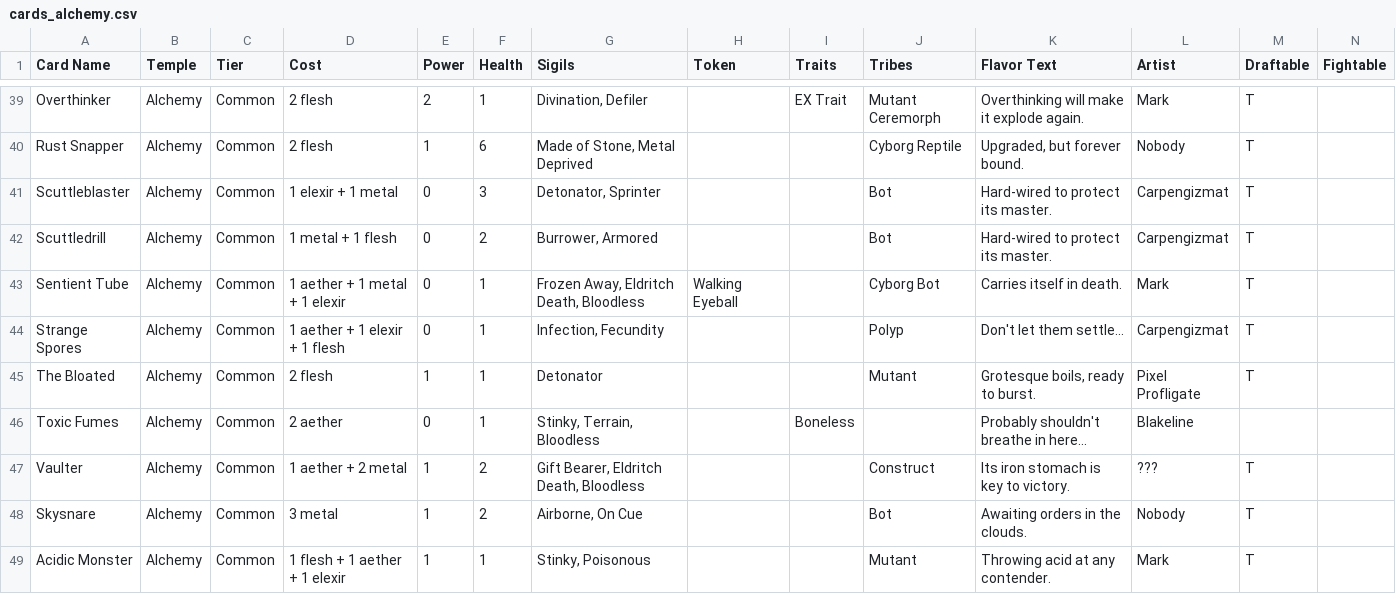
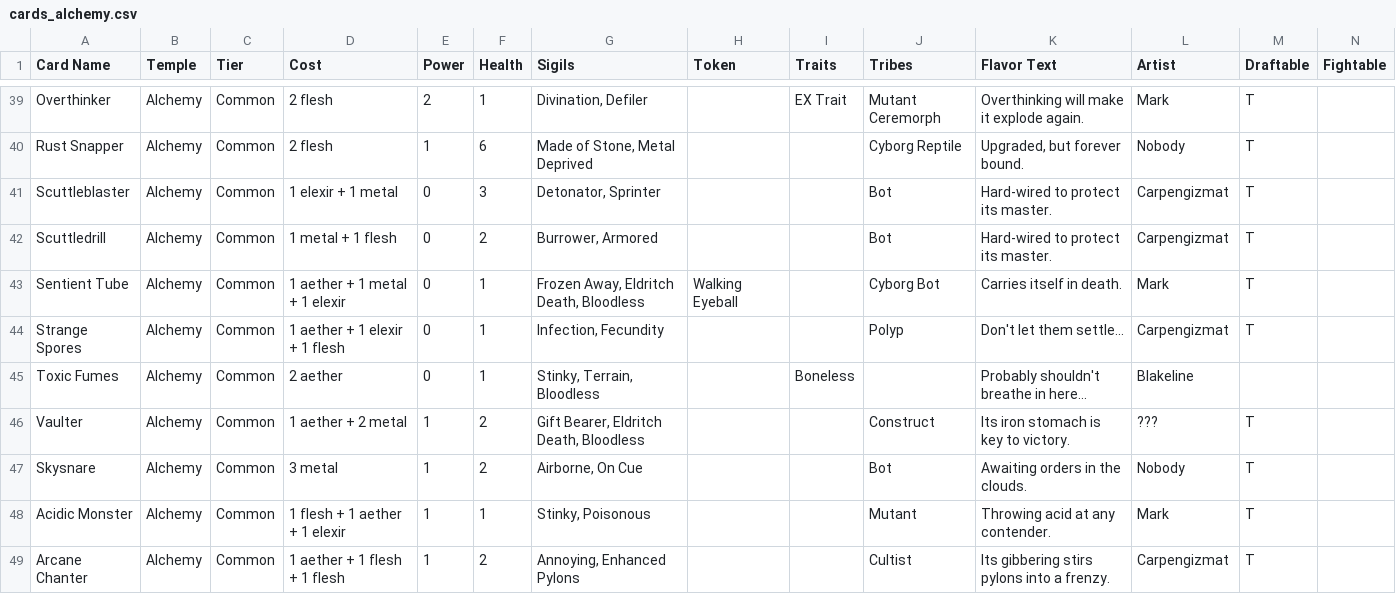
Before and after one commit to Blakeline-was-taken/card-storage, a CSV file: cards_alchemy.csv, drawn as a sheet; only a part is shown, gaps mark what is left out; the shorter side is filled out with more unchanged rows; rows hold the shown columns only; the diff names each change by its address in the sheet, - before the commit and + after, or states it on an @@ line.

```diff
--- a/cards_alchemy.csv
+++ b/cards_alchemy.csv
-row 45: The Bloated | Alchemy | Common | 2 flesh | 1 | 1 | Detonator |  |  | Mutant | Grotesque boils, ready to burst. | Pixel Profligate | T
```
Also changed, not shown: cards.csv, 2 other files.
